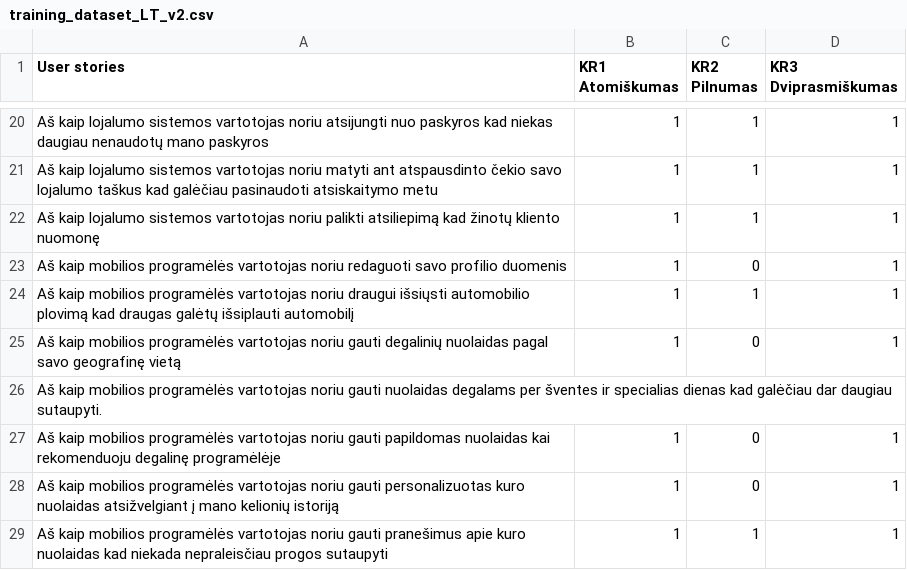
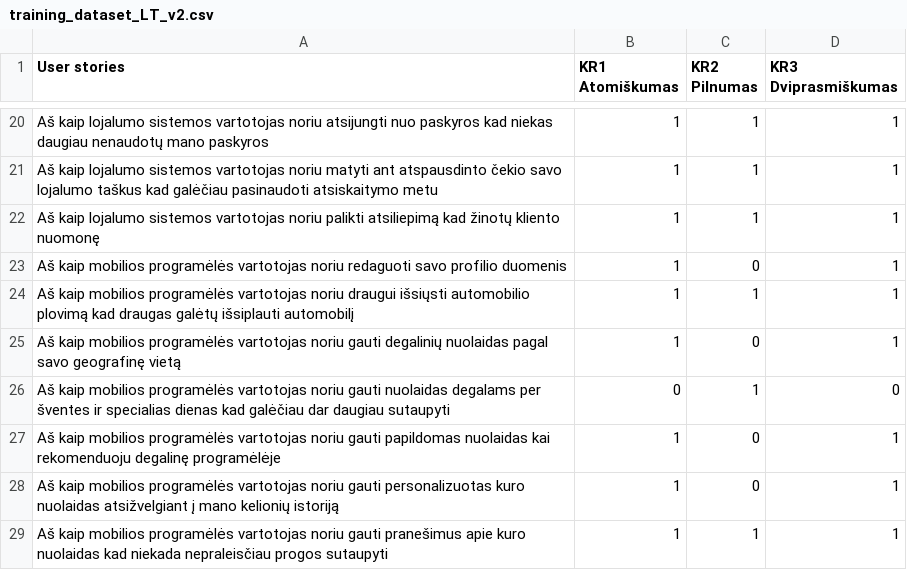
Before and after one commit to EvelinaGed/LT_userstories, a CSV file: training_dataset_LT_v2.csv, drawn as a sheet; only a part is shown, gaps mark what is left out.

Commit message:
Update training_dataset_LT_v2.csv

```diff
--- a/training_dataset_LT_v2.csv
+++ b/training_dataset_LT_v2.csv
@@ -25,3 +25,3 @@ Aš kaip mobilios programėlės vartotojas  noriu draugui išsiųsti automobilio
 Aš kaip mobilios programėlės vartotojas  noriu gauti degalinių nuolaidas pagal savo geografinę vietą,1,0,1
-Aš kaip mobilios programėlės vartotojas  noriu gauti nuolaidas degalams per šventes ir specialias dienas  kad galėčiau dar daugiau sutaupyti.
+Aš kaip mobilios programėlės vartotojas  noriu gauti nuolaidas degalams per šventes ir specialias dienas  kad galėčiau dar daugiau sutaupyti,0,1,0
 Aš kaip mobilios programėlės vartotojas  noriu gauti papildomas nuolaidas  kai rekomenduoju degalinę programėlėje,1,0,1
```
